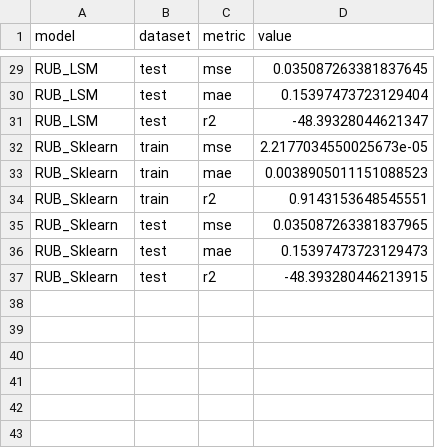
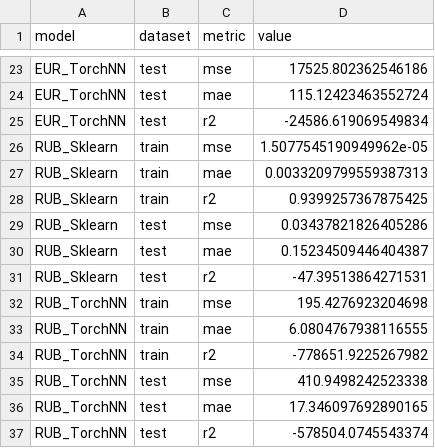
Before and after one commit to SuslikSenya/DataScience, a CSV file: report/real_model_report.csv, drawn as a sheet; only a part is shown, gaps mark what is left out; addresses are those after the commit; the diff covers the shown part only; the diff names each change by its address in the sheet, - before the commit and + after, or states it on an @@ line.

```diff
--- a/report/real_model_report.csv
+++ b/report/real_model_report.csv
-A23:A25 (model): RUB_LSM
+A23:A25 (model): EUR_TorchNN
-D23 (value): 0.035087263381837645
+D23 (value): 17525.802362546186
-D24 (value): 0.15397473723129404
+D24 (value): 115.12423463552724
-D25 (value): -48.39328044621347
+D25 (value): -24586.619069549834
-D26 (value): 2.2177034550025673e-05
+D26 (value): 1.5077545190949962e-05
-D27 (value): 0.0038905011151088523
+D27 (value): 0.0033209799559387313
-D28 (value): 0.9143153648545551
+D28 (value): 0.9399257367875425
-D29 (value): 0.035087263381837965
+D29 (value): 0.03437821826405286
-D30 (value): 0.15397473723129473
+D30 (value): 0.15234509446404387
-D31 (value): -48.393280446213915
+D31 (value): -47.39513864271531
+row 32: RUB_TorchNN | train | mse | 195.4276923204698
+row 33: RUB_TorchNN | train | mae | 6.0804767938116555
+row 34: RUB_TorchNN | train | r2 | -778651.9225267982
+row 35: RUB_TorchNN | test | mse | 410.9498242523338
+row 36: RUB_TorchNN | test | mae | 17.346097692890165
+row 37: RUB_TorchNN | test | r2 | -578504.0745543374
```
Also changed, not shown: 6 removed rows and 30 edited cells elsewhere in this file, report/model_report.csv, 32 other files.
